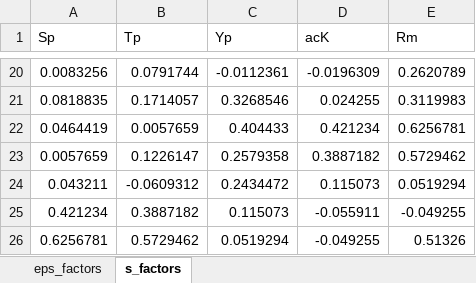
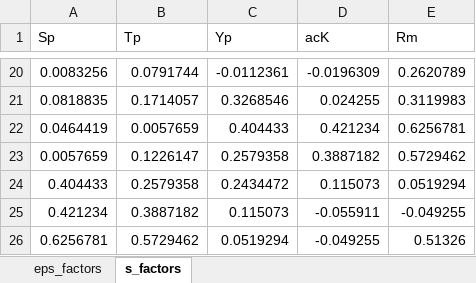
Before and after one commit to decodermu/Slab-PTM, an Excel workbook: parameters/gen_new/factors.xlsx, sheet s_factors, drawn as a sheet; only a part is shown, gaps mark what is left out; values as stored, in another font and other column widths than the file's, no borders; the diff names each change by its address in the sheet, - before the commit and + after, or states it on an @@ line.

```diff
--- a/parameters/gen_new/factors.xlsx (sheet s_factors)
+++ b/parameters/gen_new/factors.xlsx (sheet s_factors)
-A24 (Sp): 0.043211
+A24 (Sp): 0.404433
-B24 (Tp): -0.0609312
+B24 (Tp): 0.2579358
```
Also changed, not shown: sheet eps_factors, 4 other files.
